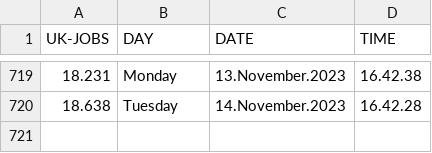
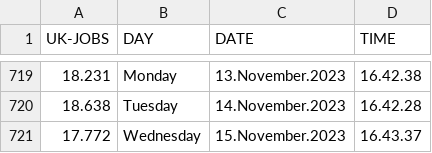
Before and after one commit to J0hn-B/bash_scraper, a CSV file: data.csv, drawn as a sheet; only a part is shown, gaps mark what is left out; the diff names each change by its address in the sheet, - before the commit and + after, or states it on an @@ line.

```diff
--- a/data.csv
+++ b/data.csv
+row 721: 17.772 | Wednesday | 15.November.2023 | 16.43.37
```
